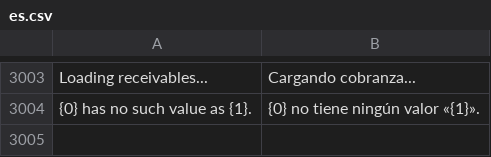
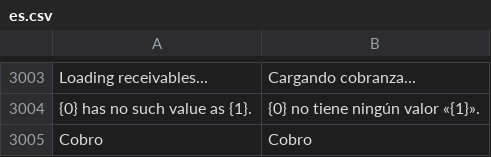
Before and after one commit to HolyMC2/POS-Awesome, a CSV file: posawesome/translations/es.csv, drawn as a sheet; only a part is shown, gaps mark what is left out.

```diff
--- a/posawesome/translations/es.csv
+++ b/posawesome/translations/es.csv
@@ -3004 +3004,2 @@ Loading receivables...,Cargando cobranza...
 {0} has no such value as {1}.,{0} no tiene ningún valor «{1}».
+Cobro,Cobro
```
Also changed, not shown: 5 other files.
